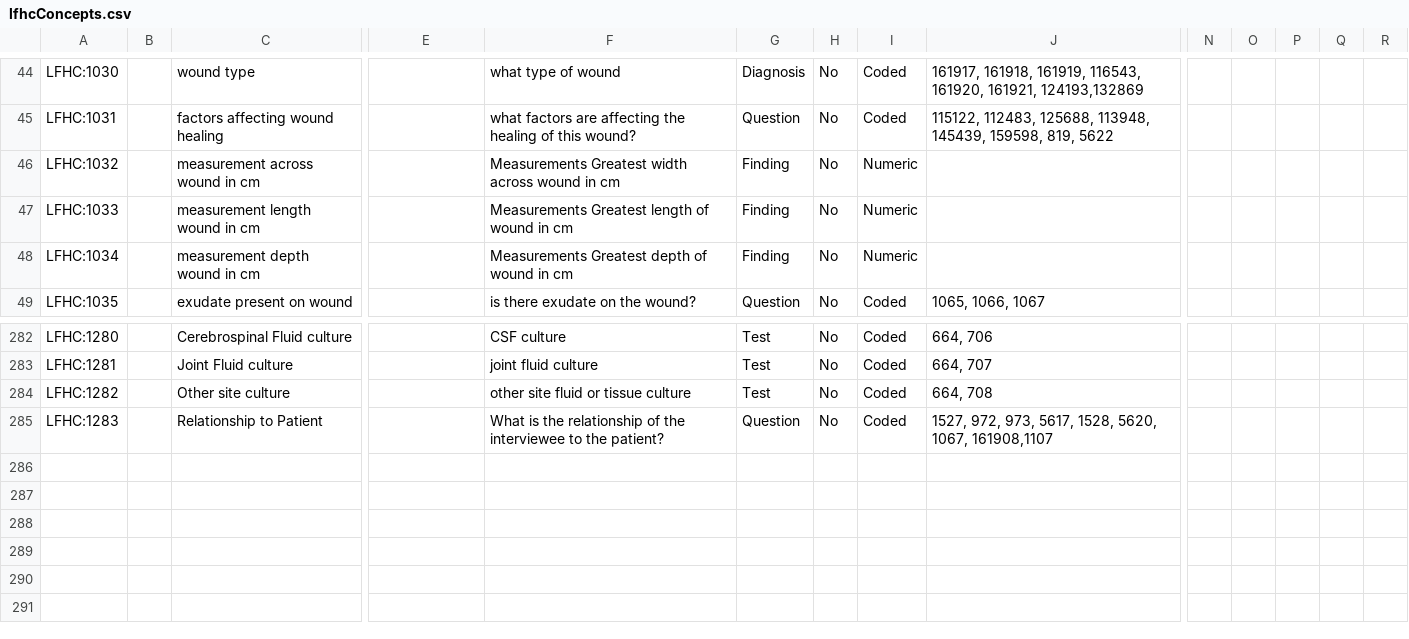
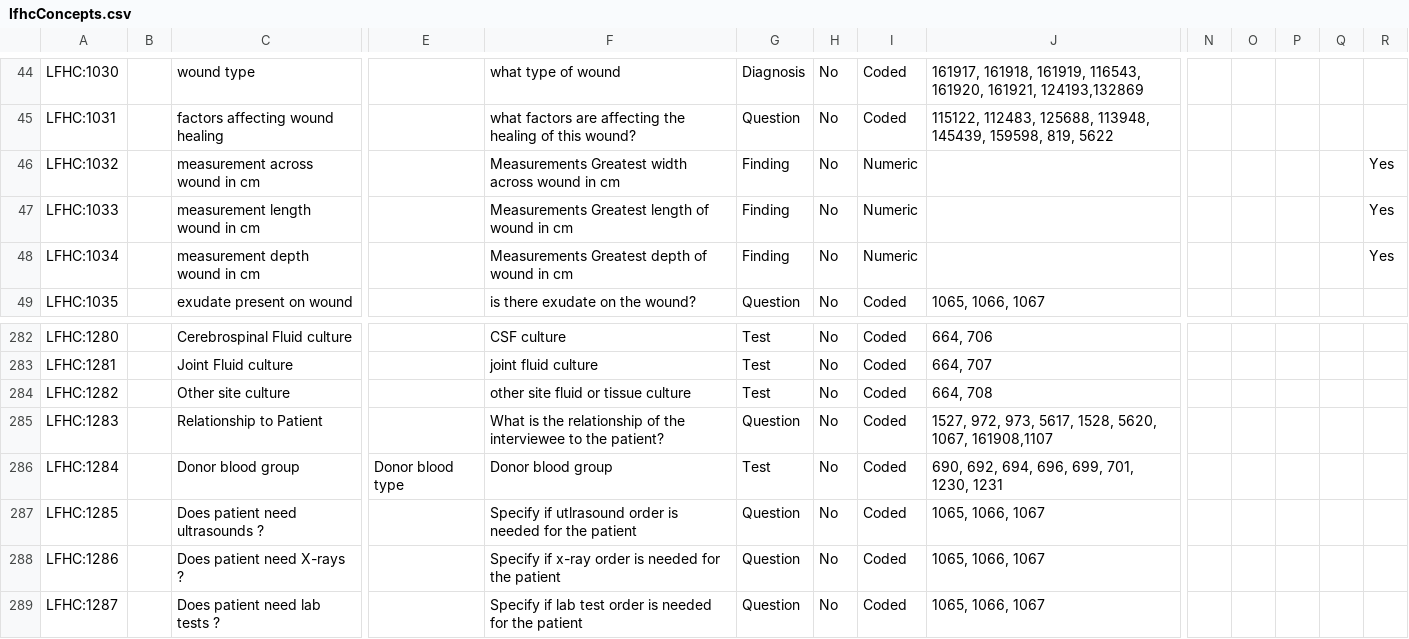
Before and after one commit to nwaughachukwuma/openmrs-module-lfhcforms, a CSV file: api/src/main/resources/lfhcConcepts.csv, drawn as a sheet; only a part is shown, gaps mark what is left out; rows hold the shown columns only; the diff names each change by its address in the sheet, - before the commit and + after, or states it on an @@ line.

Commit message:
Update from the latest state of Google spreadsheet file 	modified:   api/src/main/resources/lfhcConcepts.csv

```diff
--- a/api/src/main/resources/lfhcConcepts.csv
+++ b/api/src/main/resources/lfhcConcepts.csv
-R46:R48: (empty)
+R46:R48: Yes
+row 286: LFHC:1284 |  | Donor blood group | Donor blood type | Donor blood group | Test | No | Coded | 690, 692, 694, 696, 699, 701, 1230, 1231
+row 287: LFHC:1285 |  | Does patient need ultrasounds ? |  | Specify if utlrasound order is needed for the patient | Question | No | Coded | 1065, 1066, 1067
+row 288: LFHC:1286 |  | Does patient need X-rays ? |  | Specify if x-ray order is needed for the patient | Question | No | Coded | 1065, 1066, 1067
+row 289: LFHC:1287 |  | Does patient need lab tests ? |  | Specify if lab test order is needed for the patient | Question | No | Coded | 1065, 1066, 1067
```
